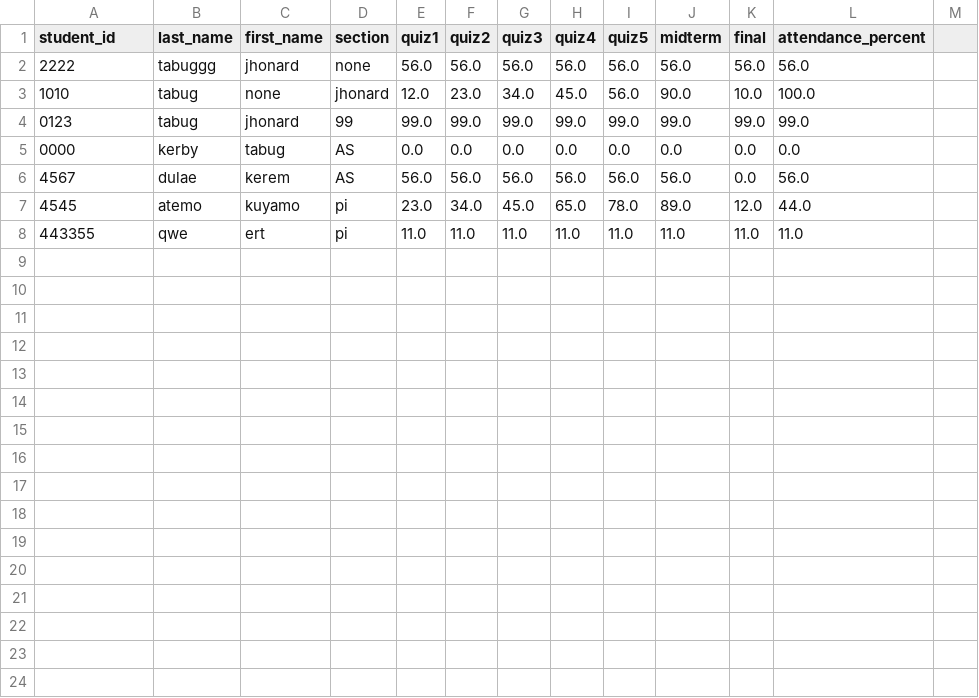
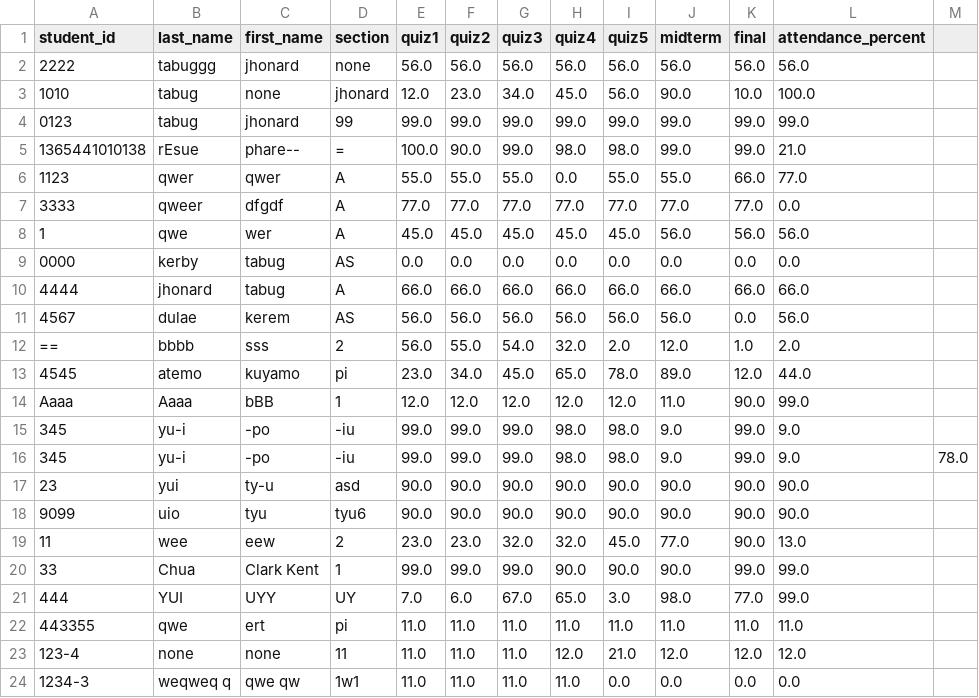
Before and after one commit to JHONARDTABUG19/final_case_study_python, a CSV file: studentRecord.csv, drawn as a sheet; the diff names each change by its address in the sheet, - before the commit and + after, or states it on an @@ line.

```diff
--- a/studentRecord.csv
+++ b/studentRecord.csv
+row 5: 1365441010138 | rEsue | phare-- | = | 100.0 | 90.0 | 99.0 | 98.0 | 98.0 | 99.0 | 99.0 | 21.0
+row 6: 1123 | qwer | qwer | A | 55.0 | 55.0 | 55.0 | 0.0 | 55.0 | 55.0 | 66.0 | 77.0
+row 7: 3333 | qweer | dfgdf | A | 77.0 | 77.0 | 77.0 | 77.0 | 77.0 | 77.0 | 77.0 | 0.0
+row 8: 1 | qwe | wer | A | 45.0 | 45.0 | 45.0 | 45.0 | 45.0 | 56.0 | 56.0 | 56.0
+row 10: 4444 | jhonard | tabug | A | 66.0 | 66.0 | 66.0 | 66.0 | 66.0 | 66.0 | 66.0 | 66.0
+row 12: == | bbbb | sss | 2 | 56.0 | 55.0 | 54.0 | 32.0 | 2.0 | 12.0 | 1.0 | 2.0
+row 14: Aaaa | Aaaa | bBB | 1 | 12.0 | 12.0 | 12.0 | 12.0 | 12.0 | 11.0 | 90.0 | 99.0
+row 15: 345 | yu-i | -po | -iu | 99.0 | 99.0 | 99.0 | 98.0 | 98.0 | 9.0 | 99.0 | 9.0
+row 16: 345 | yu-i | -po | -iu | 99.0 | 99.0 | 99.0 | 98.0 | 98.0 | 9.0 | 99.0 | 9.0 | 78.0
+row 17: 23 | yui | ty-u | asd | 90.0 | 90.0 | 90.0 | 90.0 | 90.0 | 90.0 | 90.0 | 90.0
+row 18: 9099 | uio | tyu | tyu6 | 90.0 | 90.0 | 90.0 | 90.0 | 90.0 | 90.0 | 90.0 | 90.0
+row 19: 11 | wee | eew | 2 | 23.0 | 23.0 | 32.0 | 32.0 | 45.0 | 77.0 | 90.0 | 13.0
+row 20: 33 | Chua | Clark Kent | 1 | 99.0 | 99.0 | 99.0 | 90.0 | 90.0 | 90.0 | 99.0 | 99.0
+row 21: 444 | YUI | UYY | UY | 7.0 | 6.0 | 67.0 | 65.0 | 3.0 | 98.0 | 77.0 | 99.0
+row 23: 123-4 | none | none | 11 | 11.0 | 11.0 | 11.0 | 12.0 | 21.0 | 12.0 | 12.0 | 12.0
+row 24: 1234-3 | weqweq q | qwe qw | 1w1 | 11.0 | 11.0 | 11.0 | 11.0 | 0.0 | 0.0 | 0.0 | 0.0
```
Also changed, not shown: 6 other files.
